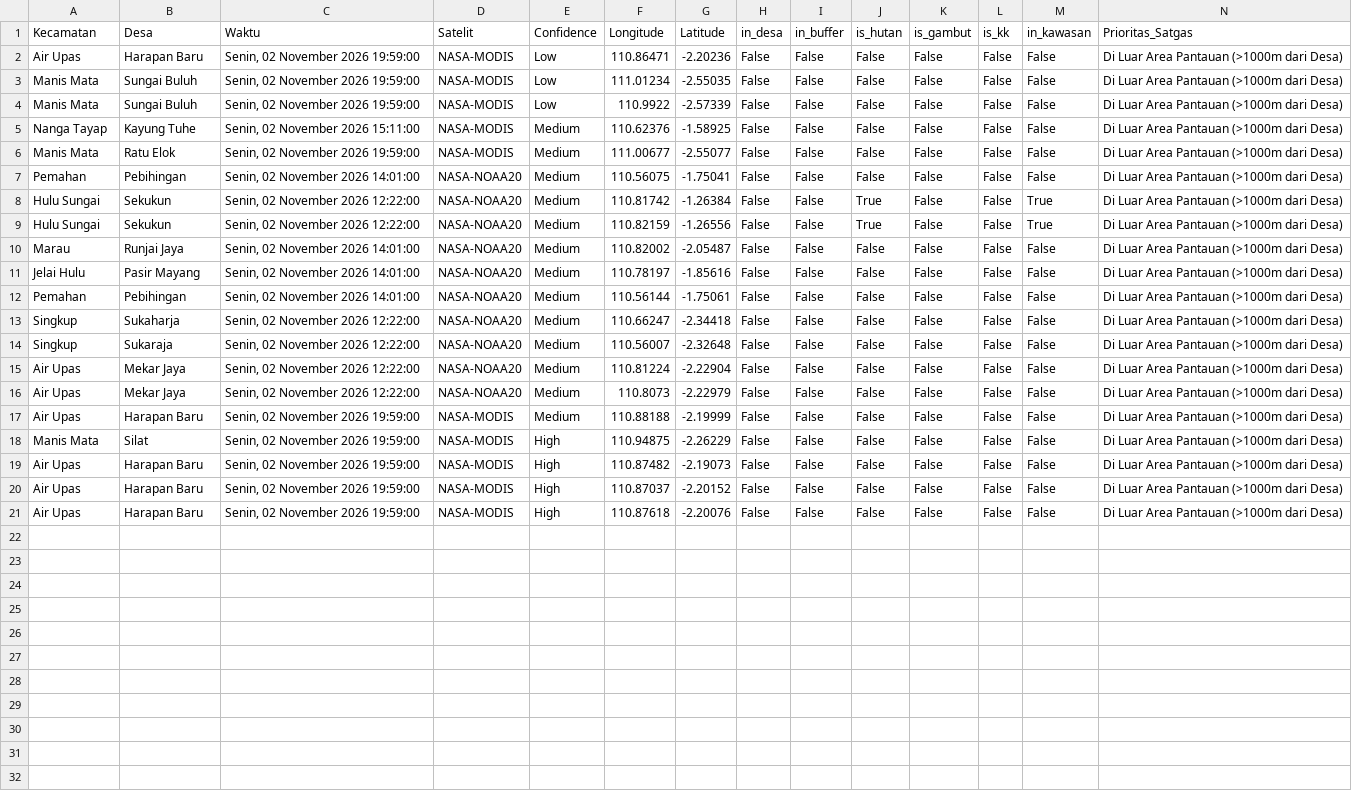
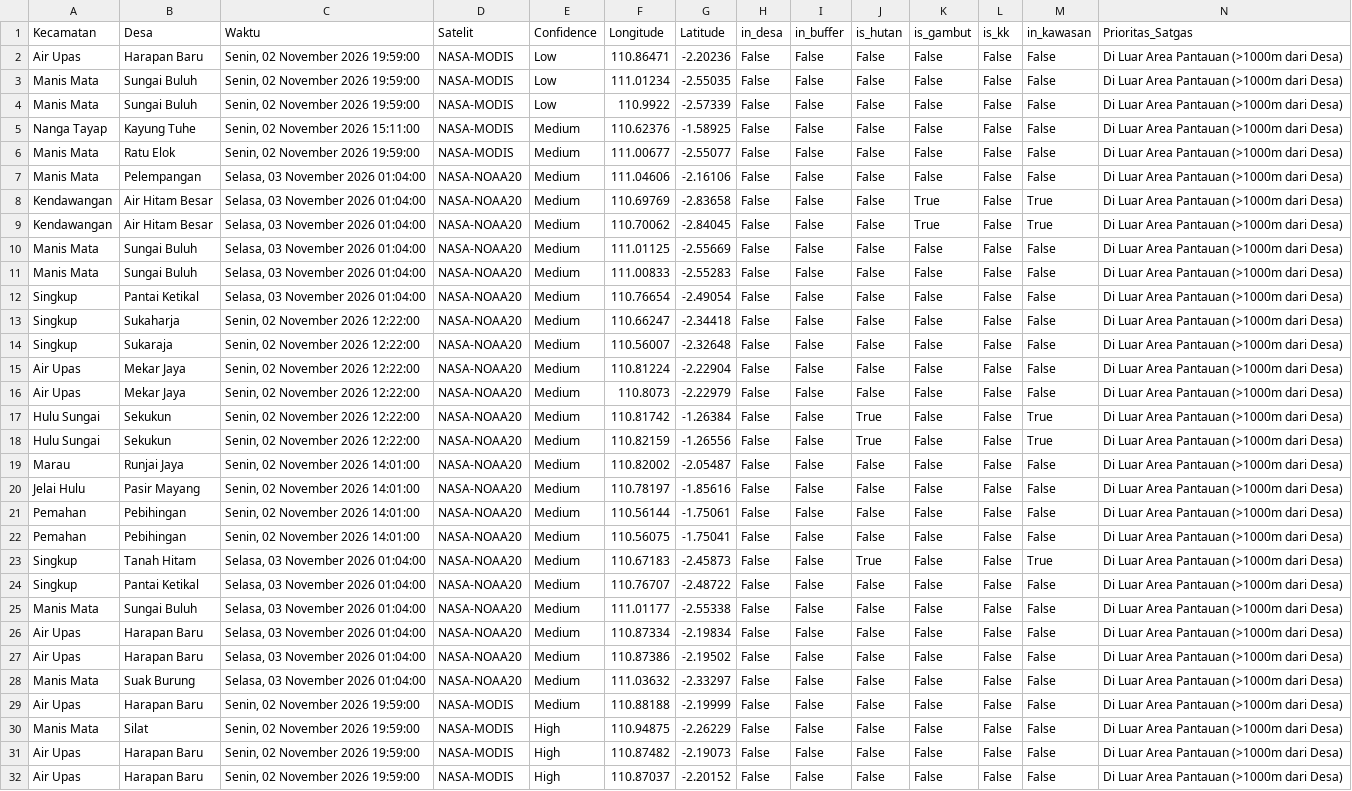
Before and after one commit to melypi/EWS_KARHUTLA-YPI, a CSV file: data/data_hotspot_terbaru.csv, drawn as a sheet; only a part is shown; the shorter side is filled out with more unchanged rows.

```diff
--- a/data/data_hotspot_terbaru.csv
+++ b/data/data_hotspot_terbaru.csv
@@ -6,3 +6,12 @@ Nanga Tayap,Kayung Tuhe,"Senin, 02 November 2026 15:11:00",NASA-MODIS,Medium,110
 Manis Mata,Ratu Elok,"Senin, 02 November 2026 19:59:00",NASA-MODIS,Medium,111.00677,-2.55077,False,False,False,False,False,False,Di Luar Area Pantauan (>1000m dari Desa)
-Pemahan,Pebihingan,"Senin, 02 November 2026 14:01:00",NASA-NOAA20,Medium,110.56075,-1.75041,False,False,False,False,False,False,Di Luar Area Pantauan (>1000m dari Desa)
+Manis Mata,Pelempangan,"Selasa, 03 November 2026 01:04:00",NASA-NOAA20,Medium,111.04606,-2.16106,False,False,False,False,False,False,Di Luar Area Pantauan (>1000m dari Desa)
+Kendawangan,Air Hitam Besar,"Selasa, 03 November 2026 01:04:00",NASA-NOAA20,Medium,110.69769,-2.83658,False,False,False,True,False,True,Di Luar Area Pantauan (>1000m dari Desa)
+Kendawangan,Air Hitam Besar,"Selasa, 03 November 2026 01:04:00",NASA-NOAA20,Medium,110.70062,-2.84045,False,False,False,True,False,True,Di Luar Area Pantauan (>1000m dari Desa)
+Manis Mata,Sungai Buluh,"Selasa, 03 November 2026 01:04:00",NASA-NOAA20,Medium,111.01125,-2.55669,False,False,False,False,False,False,Di Luar Area Pantauan (>1000m dari Desa)
+Manis Mata,Sungai Buluh,"Selasa, 03 November 2026 01:04:00",NASA-NOAA20,Medium,111.00833,-2.55283,False,False,False,False,False,False,Di Luar Area Pantauan (>1000m dari Desa)
+Singkup,Pantai Ketikal,"Selasa, 03 November 2026 01:04:00",NASA-NOAA20,Medium,110.76654,-2.49054,False,False,False,False,False,False,Di Luar Area Pantauan (>1000m dari Desa)
+Singkup,Sukaharja,"Senin, 02 November 2026 12:22:00",NASA-NOAA20,Medium,110.66247,-2.34418,False,False,False,False,False,False,Di Luar Area Pantauan (>1000m dari Desa)
+Singkup,Sukaraja,"Senin, 02 November 2026 12:22:00",NASA-NOAA20,Medium,110.56007,-2.32648,False,False,False,False,False,False,Di Luar Area Pantauan (>1000m dari Desa)
+Air Upas,Mekar Jaya,"Senin, 02 November 2026 12:22:00",NASA-NOAA20,Medium,110.81224,-2.22904,False,False,False,False,False,False,Di Luar Area Pantauan (>1000m dari Desa)
+Air Upas,Mekar Jaya,"Senin, 02 November 2026 12:22:00",NASA-NOAA20,Medium,110.8073,-2.22979,False,False,False,False,False,False,Di Luar Area Pantauan (>1000m dari Desa)
 Hulu Sungai,Sekukun,"Senin, 02 November 2026 12:22:00",NASA-NOAA20,Medium,110.81742,-1.26384,False,False,True,False,False,True,Di Luar Area Pantauan (>1000m dari Desa)
@@ -12,6 +21,9 @@ Jelai Hulu,Pasir Mayang,"Senin, 02 November 2026 14:01:00",NASA-NOAA20,Medium,11
 Pemahan,Pebihingan,"Senin, 02 November 2026 14:01:00",NASA-NOAA20,Medium,110.56144,-1.75061,False,False,False,False,False,False,Di Luar Area Pantauan (>1000m dari Desa)
-Singkup,Sukaharja,"Senin, 02 November 2026 12:22:00",NASA-NOAA20,Medium,110.66247,-2.34418,False,False,False,False,False,False,Di Luar Area Pantauan (>1000m dari Desa)
-Singkup,Sukaraja,"Senin, 02 November 2026 12:22:00",NASA-NOAA20,Medium,110.56007,-2.32648,False,False,False,False,False,False,Di Luar Area Pantauan (>1000m dari Desa)
-Air Upas,Mekar Jaya,"Senin, 02 November 2026 12:22:00",NASA-NOAA20,Medium,110.81224,-2.22904,False,False,False,False,False,False,Di Luar Area Pantauan (>1000m dari Desa)
-Air Upas,Mekar Jaya,"Senin, 02 November 2026 12:22:00",NASA-NOAA20,Medium,110.8073,-2.22979,False,False,False,False,False,False,Di Luar Area Pantauan (>1000m dari Desa)
+Pemahan,Pebihingan,"Senin, 02 November 2026 14:01:00",NASA-NOAA20,Medium,110.56075,-1.75041,False,False,False,False,False,False,Di Luar Area Pantauan (>1000m dari Desa)
+Singkup,Tanah Hitam,"Selasa, 03 November 2026 01:04:00",NASA-NOAA20,Medium,110.67183,-2.45873,False,False,True,False,False,True,Di Luar Area Pantauan (>1000m dari Desa)
+Singkup,Pantai Ketikal,"Selasa, 03 November 2026 01:04:00",NASA-NOAA20,Medium,110.76707,-2.48722,False,False,False,False,False,False,Di Luar Area Pantauan (>1000m dari Desa)
+Manis Mata,Sungai Buluh,"Selasa, 03 November 2026 01:04:00",NASA-NOAA20,Medium,111.01177,-2.55338,False,False,False,False,False,False,Di Luar Area Pantauan (>1000m dari Desa)
+Air Upas,Harapan Baru,"Selasa, 03 November 2026 01:04:00",NASA-NOAA20,Medium,110.87334,-2.19834,False,False,False,False,False,False,Di Luar Area Pantauan (>1000m dari Desa)
+Air Upas,Harapan Baru,"Selasa, 03 November 2026 01:04:00",NASA-NOAA20,Medium,110.87386,-2.19502,False,False,False,False,False,False,Di Luar Area Pantauan (>1000m dari Desa)
+Manis Mata,Suak Burung,"Selasa, 03 November 2026 01:04:00",NASA-NOAA20,Medium,111.03632,-2.33297,False,False,False,False,False,False,Di Luar Area Pantauan (>1000m dari Desa)
 Air Upas,Harapan Baru,"Senin, 02 November 2026 19:59:00",NASA-MODIS,Medium,110.88188,-2.19999,False,False,False,False,False,False,Di Luar Area Pantauan (>1000m dari Desa)
```
Also changed, not shown: 3 other files.
